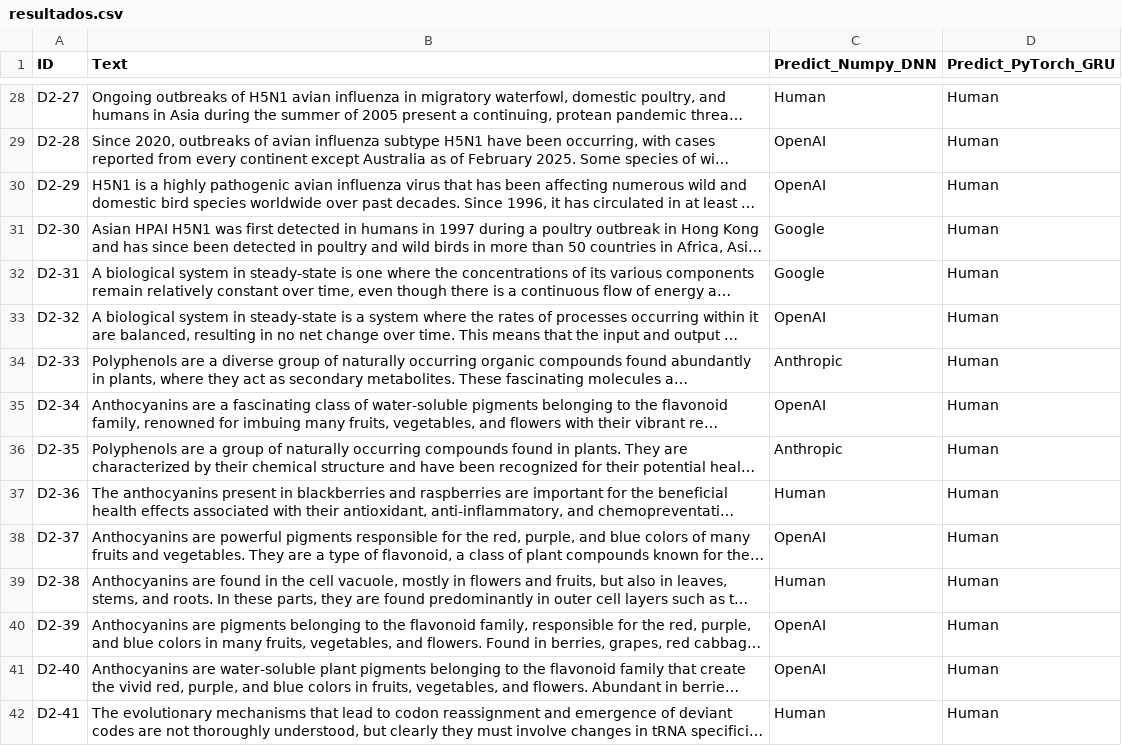
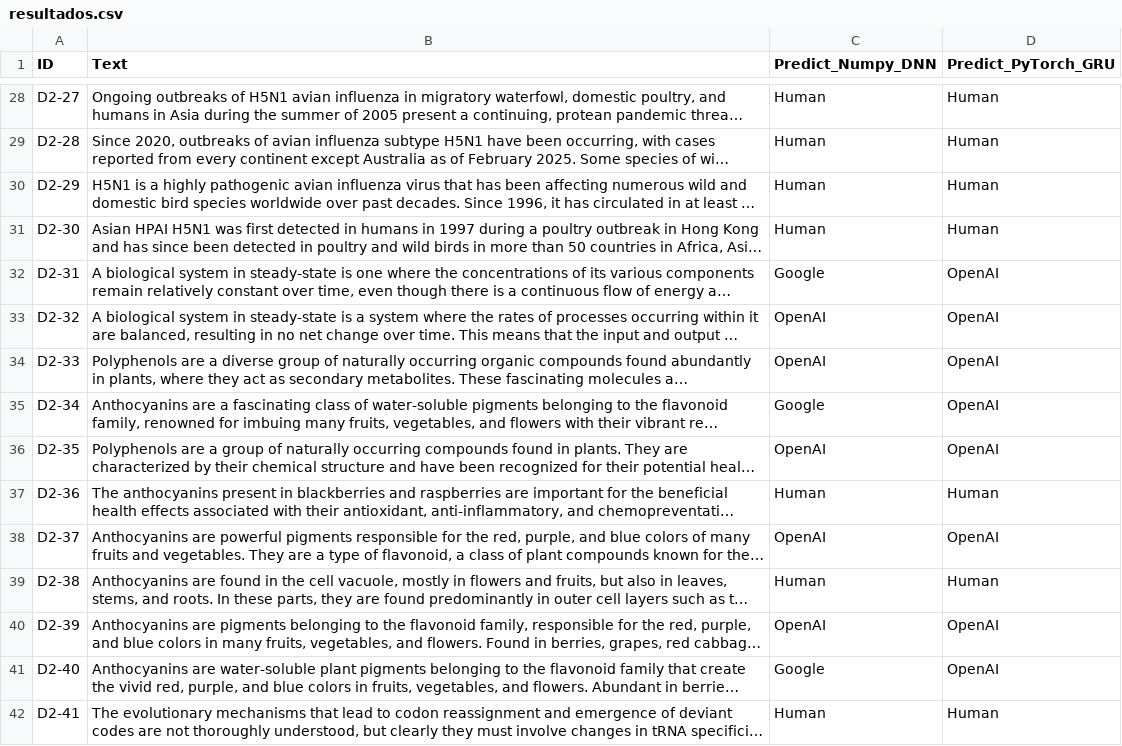
Before and after one commit to gabrielRibeir0/llm-detector, a CSV file: resultados.csv, drawn as a sheet; only a part is shown, gaps mark what is left out; long unchanged cells end in …; the diff covers the shown part only; the diff names each change by its address in the sheet, - before the commit and + after, or states it on an @@ line.

```diff
--- a/resultados.csv
+++ b/resultados.csv
-C29:C30 (Predict_Numpy_DNN): OpenAI
+C29:C30 (Predict_Numpy_DNN): Human
-C31 (Predict_Numpy_DNN): Google
+C31 (Predict_Numpy_DNN): Human
-D32:D36 (Predict_PyTorch_GRU): Human
+D32:D36 (Predict_PyTorch_GRU): OpenAI
-C34 (Predict_Numpy_DNN): Anthropic
+C34 (Predict_Numpy_DNN): OpenAI
-C35 (Predict_Numpy_DNN): OpenAI
+C35 (Predict_Numpy_DNN): Google
-C36 (Predict_Numpy_DNN): Anthropic
+C36 (Predict_Numpy_DNN): OpenAI
-D38 (Predict_PyTorch_GRU): Human
+D38 (Predict_PyTorch_GRU): OpenAI
-D40:D41 (Predict_PyTorch_GRU): Human
+D40:D41 (Predict_PyTorch_GRU): OpenAI
-C41 (Predict_Numpy_DNN): OpenAI
+C41 (Predict_Numpy_DNN): Google
```
Also changed, not shown: 144 edited cells elsewhere in this file, Subm1/subm1-g9-MEI-A.csv, Subm1/subm1-g9-MEI-B.csv, 27 other files.
